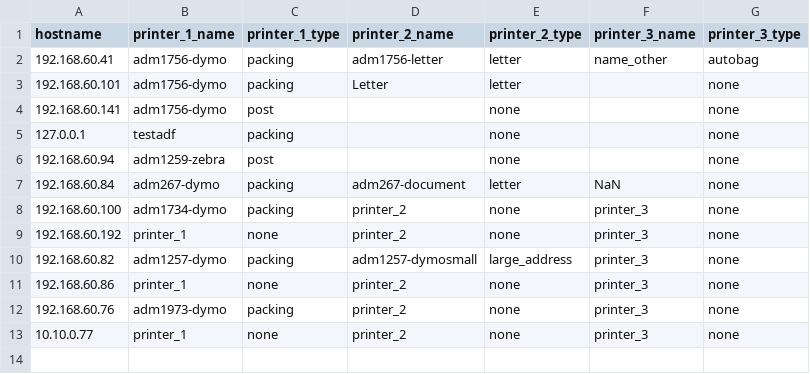
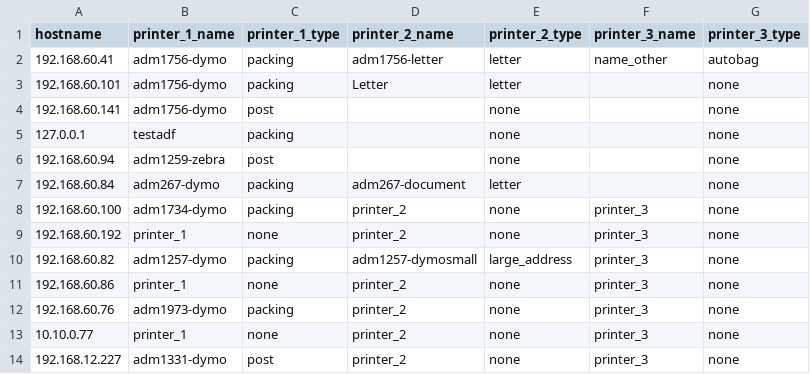
Before and after one commit to StairSupplies/Package_Label_Printer, a CSV file: app/printer_settings.csv, drawn as a sheet.

Commit message:
update
add new express posts to bulk printing

```diff
--- a/app/printer_settings.csv
+++ b/app/printer_settings.csv
@@ -6,3 +6,3 @@ hostname,printer_1_name,printer_1_type,printer_2_name,printer_2_type,printer_3_n
 192.168.60.94,adm1259-zebra,post,,none,,none
-192.168.60.84,adm267-dymo,packing,adm267-document,letter,NaN,none
+192.168.60.84,adm267-dymo,packing,adm267-document,letter,,none
 192.168.60.100,adm1734-dymo,packing,printer_2,none,printer_3,none
@@ -13 +13,2 @@ hostname,printer_1_name,printer_1_type,printer_2_name,printer_2_type,printer_3_n
 10.10.0.77,printer_1,none,printer_2,none,printer_3,none
+192.168.12.227,adm1331-dymo,post,printer_2,none,printer_3,none
```
Also changed, not shown: 7 other files.
